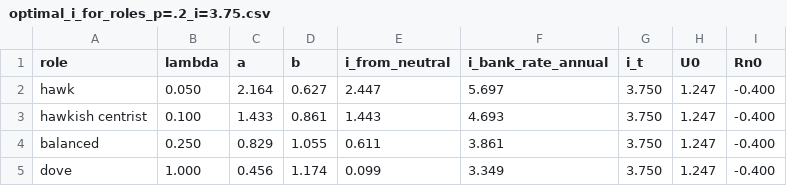
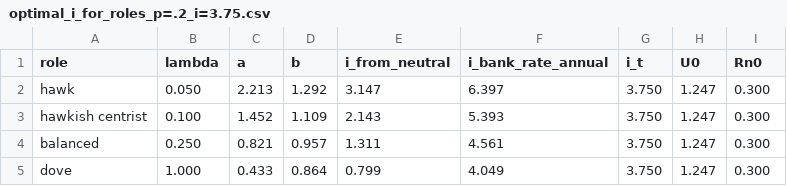
Before and after one commit to Rusteal/EC4436-group-project-code, a CSV file: optimal_i_for_roles_p=.2_i=3.75.csv, drawn as a sheet.

Commit message:
consistent data in both experiments

```diff
--- a/optimal_i_for_roles_p=.2_i=3.75.csv
+++ b/optimal_i_for_roles_p=.2_i=3.75.csv
@@ -1,5 +1,5 @@
 role,lambda,a,b,i_from_neutral,i_bank_rate_annual,i_t,U0,Rn0
-hawk,0.050,2.164,0.627,2.447,5.697,3.750,1.247,-0.400
-hawkish centrist,0.100,1.433,0.861,1.443,4.693,3.750,1.247,-0.400
-balanced,0.250,0.829,1.055,0.611,3.861,3.750,1.247,-0.400
-dove,1.000,0.456,1.174,0.099,3.349,3.750,1.247,-0.400
+hawk,0.050,2.213,1.292,3.147,6.397,3.750,1.247,0.300
+hawkish centrist,0.100,1.452,1.109,2.143,5.393,3.750,1.247,0.300
+balanced,0.250,0.821,0.957,1.311,4.561,3.750,1.247,0.300
+dove,1.000,0.433,0.864,0.799,4.049,3.750,1.247,0.300
```
Also changed, not shown: optimal_i_for_roles_p=.2_i=4.csv, optimal_i_for_roles_p=.3_i=3.75.csv, 7 other files.
